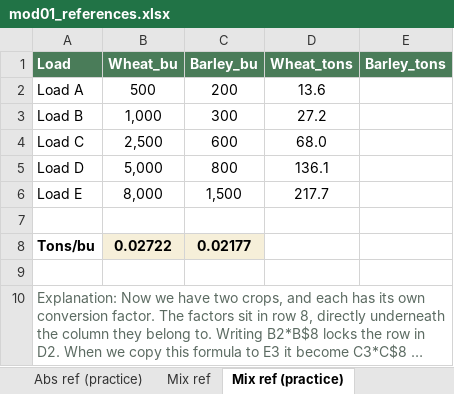
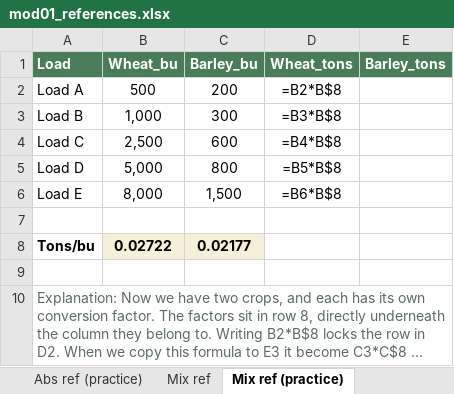
Before and after one commit to peterJslade/arec261-textbook, an Excel workbook: textbook_examples/mod01_references.xlsx, sheet Mix ref (practice), drawn as a sheet; long unchanged cells end in …; values as stored, in another font and other column widths than the file's, no borders; formulas without a stored value are shown as written; the diff names each change by its address in the sheet, - before the commit and + after, or states it on an @@ line.

```diff
--- a/textbook_examples/mod01_references.xlsx (sheet Mix ref (practice))
+++ b/textbook_examples/mod01_references.xlsx (sheet Mix ref (practice))
-D2 (Wheat_tons): 13.6
+D2 (Wheat_tons): =B2*B$8
-D3 (Wheat_tons): 27.2
+D3 (Wheat_tons): =B3*B$8
-D4 (Wheat_tons): 68.0
+D4 (Wheat_tons): =B4*B$8
-D5 (Wheat_tons): 136.1
+D5 (Wheat_tons): =B5*B$8
-D6 (Wheat_tons): 217.7
+D6 (Wheat_tons): =B6*B$8
```
Also changed, not shown: sheet Mix ref, sheet Rel ref, sheet Abs ref, sheet Contents, sheet Rel ref (practice), textbook_examples/mod01_cell_formatting.xlsx, textbook_examples/mod01_sorting_filtering.xlsx, 5 other files.
